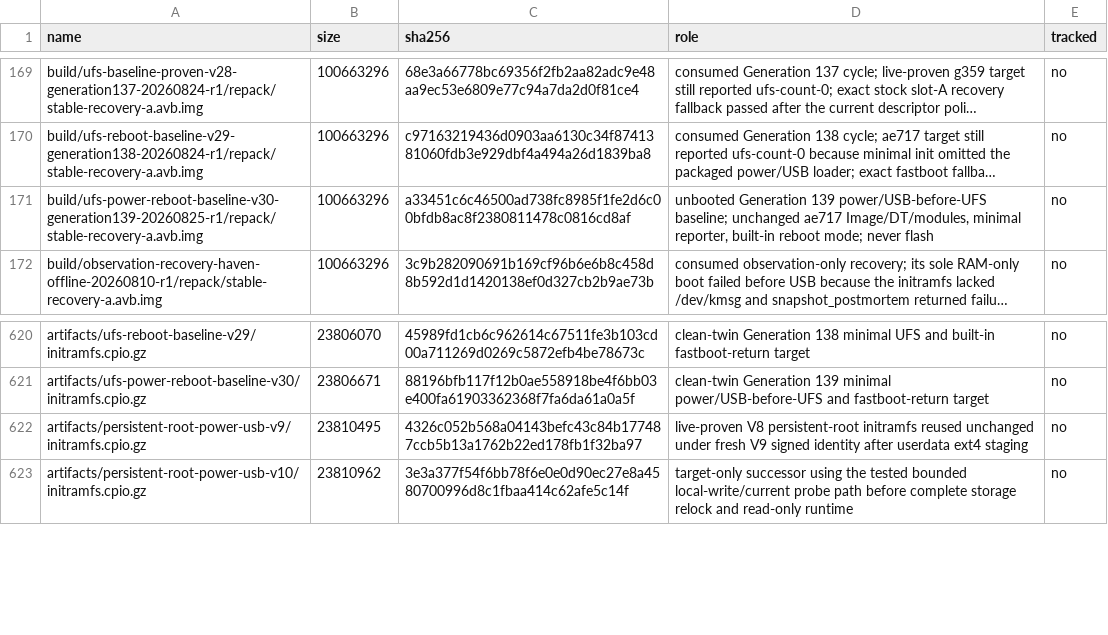
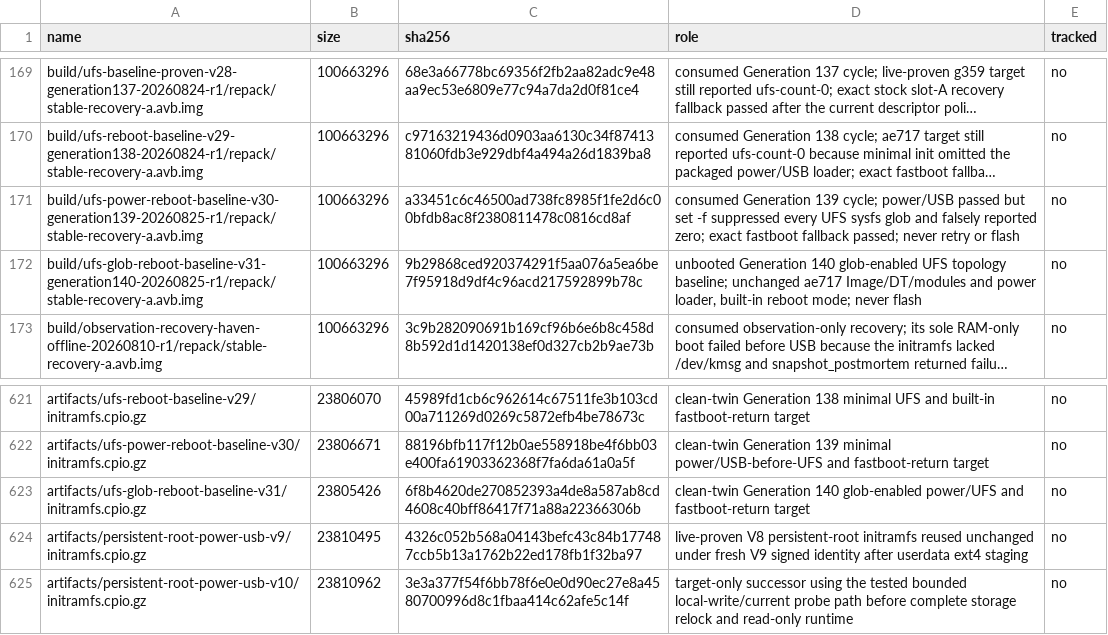
Before and after one commit to klimovich008/rog5-linux, a TSV file: manifests/artifacts.tsv, drawn as a sheet; only a part is shown, gaps mark what is left out; long unchanged cells end in …; the diff names each change by its address in the sheet, - before the commit and + after, or states it on an @@ line.

Commit message:
stage: restore UFS sysfs glob discovery

```diff
--- a/manifests/artifacts.tsv
+++ b/manifests/artifacts.tsv
-D171 (role): unbooted Generation 139 power/USB-before-UFS baseline; unchanged ae717 Image/DT/modules, minimal reporter, built-in reboot mode; never flash
+D171 (role): consumed Generation 139 cycle; power/USB passed but set -f suppressed every UFS sysfs glob and falsely reported zero; exact fastboot fallback passed; never retry or flash
+row 172: build/ufs-glob-reboot-baseline-v31-generation140-20260825-r1/repack/stable-recovery-a.avb.img | 100663296 | 9b29868ced920374291f5aa076a5ea6be7f95918d9df4c96acd217592899b78c | unbooted Generation 140 glob-enabled UFS topology baseline; unchanged ae717 Image/DT/modules and power loader, built-in reboot mode; never flash | no
+row 623: artifacts/ufs-glob-reboot-baseline-v31/initramfs.cpio.gz | 23805426 | 6f8b4620de270852393a4de8a587ab8cd4608c40bff86417f71a88a22366306b | clean-twin Generation 140 glob-enabled power/UFS and fastboot-return target | no
```
Also changed, not shown: manifests/temporary-boot-images.tsv, 15 other files.
